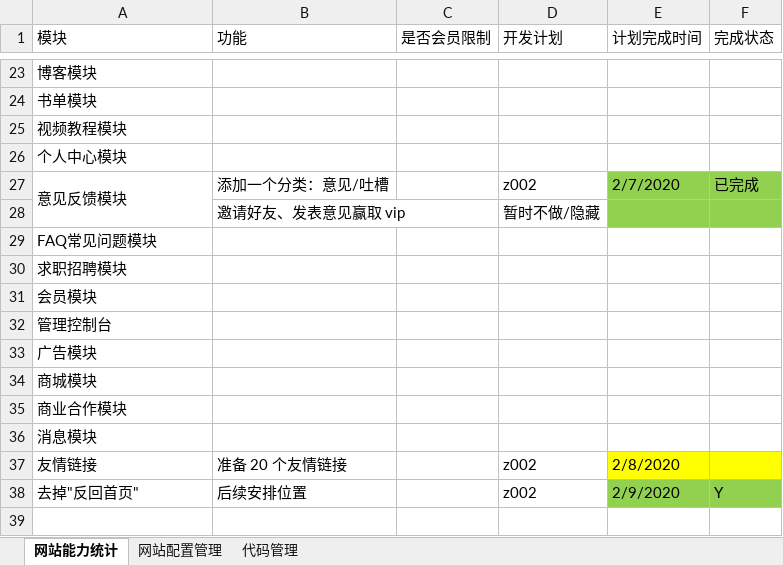
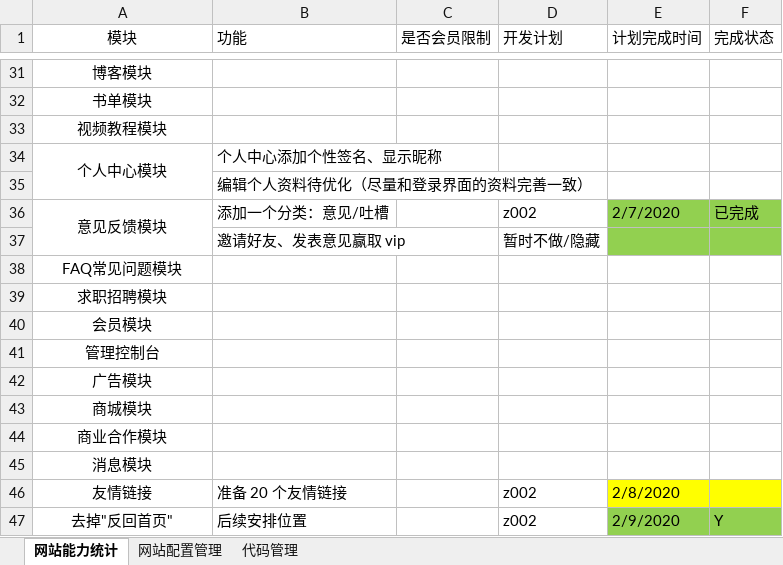
Before and after one commit to 389093982/isoft, an Excel workbook: isoft_doc/工作安排.xlsx, sheet 网站能力统计, drawn as a sheet; only a part is shown, gaps mark what is left out; values as stored, in another font and other column widths than the file's, no borders; addresses are those after the commit; the diff covers the shown part only; the diff names each change by its address in the sheet, - before the commit and + after, or states it on an @@ line.

```diff
--- a/isoft_doc/工作安排.xlsx (sheet 网站能力统计)
+++ b/isoft_doc/工作安排.xlsx (sheet 网站能力统计)
-A1 alignment: left
+A1 alignment: center
-A31:A34 alignment: left
+A31:A34 alignment: center
+A34:A35 merged
-B34 (功能): (empty)
+B34 (功能): 个人中心添加个性签名、显示昵称
+row 35:  | 编辑个人资料待优化（尽量和登录界面的资料完善一致）
-A36 alignment: left
+A36 alignment: center
-A38:A47 alignment: left
+A38:A47 alignment: center
```
Also changed, not shown: 9 added rows, 1 removed row, 2 edited cells, cell formats and merged cells elsewhere in this sheet, 1 other file.
